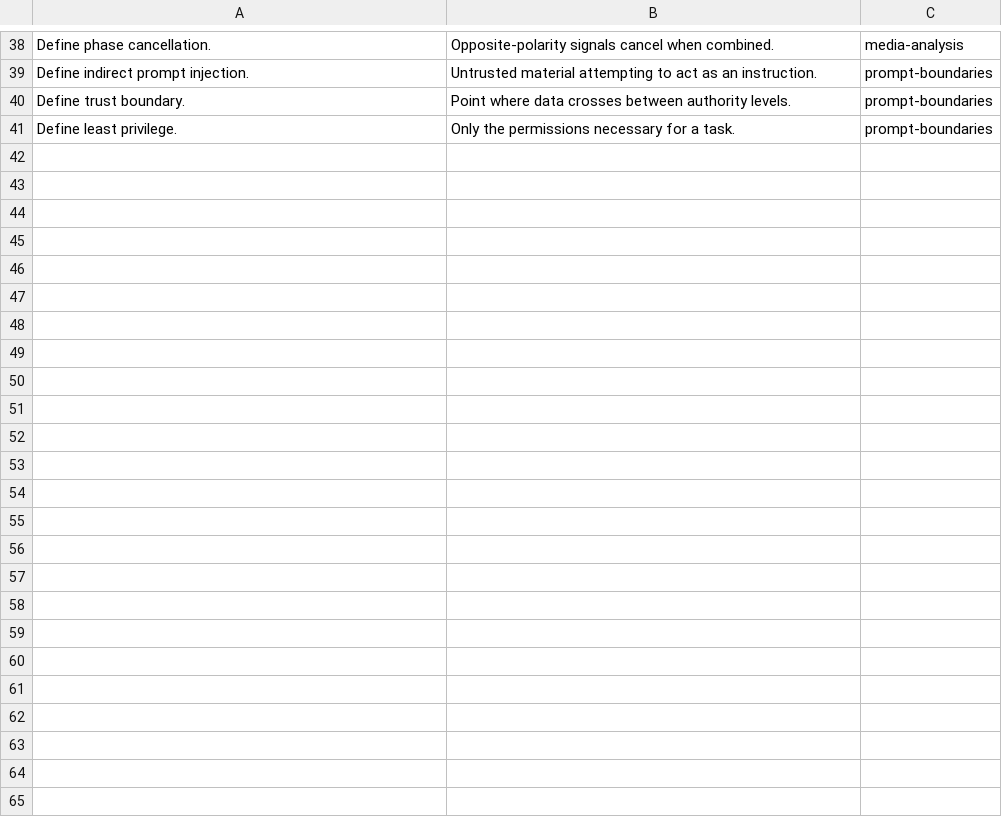
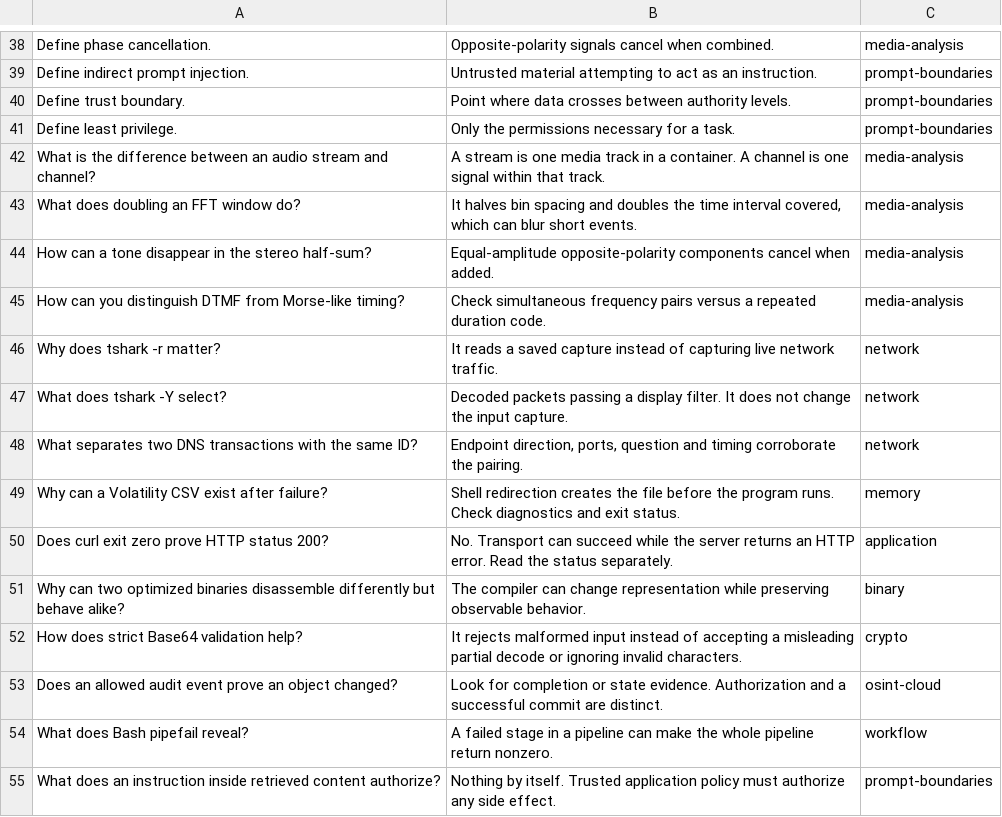
Before and after one commit to Cybersci2026-AlgonquinTeam2/cybersci2026-preparation, a TSV file: practice-resources/field-guide/flashcards.tsv, drawn as a sheet; only a part is shown, gaps mark what is left out.

```diff
--- a/practice-resources/field-guide/flashcards.tsv
+++ b/practice-resources/field-guide/flashcards.tsv
@@ -41 +41,15 @@ Define trust boundary.	Point where data crosses between authority levels.	prompt
 Define least privilege.	Only the permissions necessary for a task.	prompt-boundaries
+What is the difference between an audio stream and channel?	A stream is one media track in a container. A channel is one signal within that track.	media-analysis
+What does doubling an FFT window do?	It halves bin spacing and doubles the time interval covered, which can blur short events.	media-analysis
+How can a tone disappear in the stereo half-sum?	Equal-amplitude opposite-polarity components cancel when added.	media-analysis
+How can you distinguish DTMF from Morse-like timing?	Check simultaneous frequency pairs versus a repeated duration code.	media-analysis
+Why does tshark -r matter?	It reads a saved capture instead of capturing live network traffic.	network
+What does tshark -Y select?	Decoded packets passing a display filter. It does not change the input capture.	network
+What separates two DNS transactions with the same ID?	Endpoint direction, ports, question and timing corroborate the pairing.	network
+Why can a Volatility CSV exist after failure?	Shell redirection creates the file before the program runs. Check diagnostics and exit status.	memory
+Does curl exit zero prove HTTP status 200?	No. Transport can succeed while the server returns an HTTP error. Read the status separately.	application
+Why can two optimized binaries disassemble differently but behave alike?	The compiler can change representation while preserving observable behavior.	binary
+How does strict Base64 validation help?	It rejects malformed input instead of accepting a misleading partial decode or ignoring invalid characters.	crypto
+Does an allowed audit event prove an object changed?	Look for completion or state evidence. Authorization and a successful commit are distinct.	osint-cloud
+What does Bash pipefail reveal?	A failed stage in a pipeline can make the whole pipeline return nonzero.	workflow
+What does an instruction inside retrieved content authorize?	Nothing by itself. Trusted application policy must authorize any side effect.	prompt-boundaries
```
Also changed, not shown: 13 other files.
